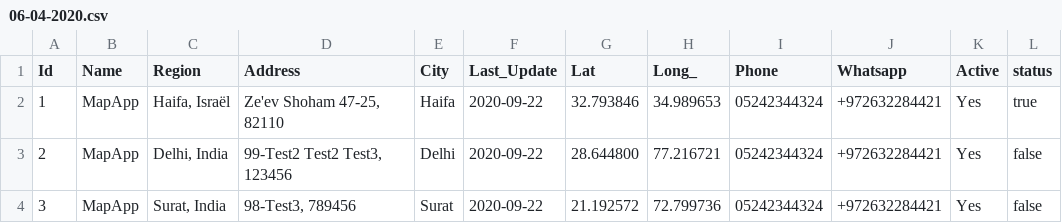
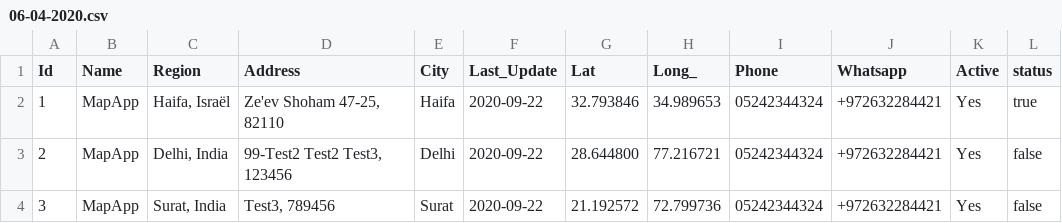
Before and after one commit to khushalikorat98/test, a CSV file: 06-04-2020.csv, drawn as a sheet.

Commit message:
Update 06-04-2020.csv

```diff
--- a/06-04-2020.csv
+++ b/06-04-2020.csv
@@ -3,2 +3,2 @@ Id,Name,Region,Address,City,Last_Update,Lat,Long_,Phone,Whatsapp,Active,status
 2,MapApp,"Delhi, India","99-Test2 Test2 Test3, 123456",Delhi,2020-09-22,28.644800,77.216721,"05242344324",+972632284421,Yes,false
-3,MapApp,"Surat, India","98-Test3, 789456",Surat,2020-09-22,21.192572,72.799736,"05242344324",+972632284421,Yes,false
+3,MapApp,"Surat, India","Test3, 789456",Surat,2020-09-22,21.192572,72.799736,"05242344324",+972632284421,Yes,false
```
